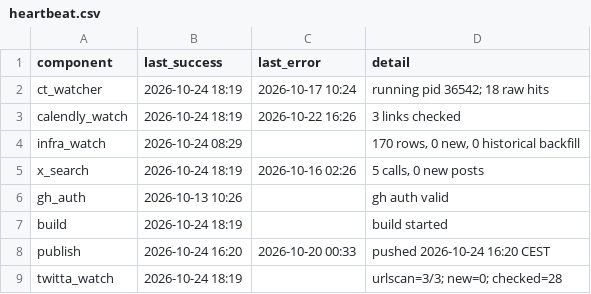
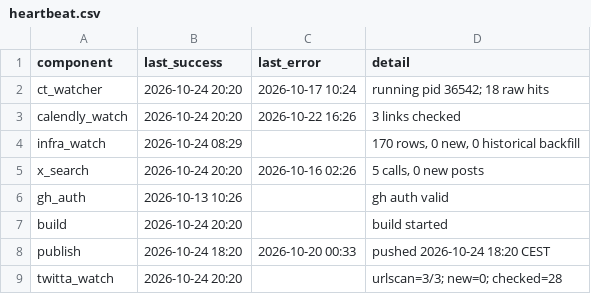
Before and after one commit to Dutchosintguy/X-phising-campaign-monitor, a CSV file: data/heartbeat.csv, drawn as a sheet.

```diff
--- a/data/heartbeat.csv
+++ b/data/heartbeat.csv
@@ -1,9 +1,9 @@
 component,last_success,last_error,detail
-ct_watcher,2026-10-24 18:19,2026-10-17 10:24,running pid 36542; 18 raw hits
-calendly_watch,2026-10-24 18:19,2026-10-22 16:26,3 links checked
+ct_watcher,2026-10-24 20:20,2026-10-17 10:24,running pid 36542; 18 raw hits
+calendly_watch,2026-10-24 20:20,2026-10-22 16:26,3 links checked
 infra_watch,2026-10-24 08:29,,"170 rows, 0 new, 0 historical backfill"
-x_search,2026-10-24 18:19,2026-10-16 02:26,"5 calls, 0 new posts"
+x_search,2026-10-24 20:20,2026-10-16 02:26,"5 calls, 0 new posts"
 gh_auth,2026-10-13 10:26,,gh auth valid
-build,2026-10-24 18:19,,build started
-publish,2026-10-24 16:20,2026-10-20 00:33,pushed 2026-10-24 16:20 CEST
-twitta_watch,2026-10-24 18:19,,urlscan=3/3; new=0; checked=28
+build,2026-10-24 20:20,,build started
+publish,2026-10-24 18:20,2026-10-20 00:33,pushed 2026-10-24 18:20 CEST
+twitta_watch,2026-10-24 20:20,,urlscan=3/3; new=0; checked=28
```
Also changed, not shown: data/alerts.csv, data/calendly_watch.csv, 6 other files.
